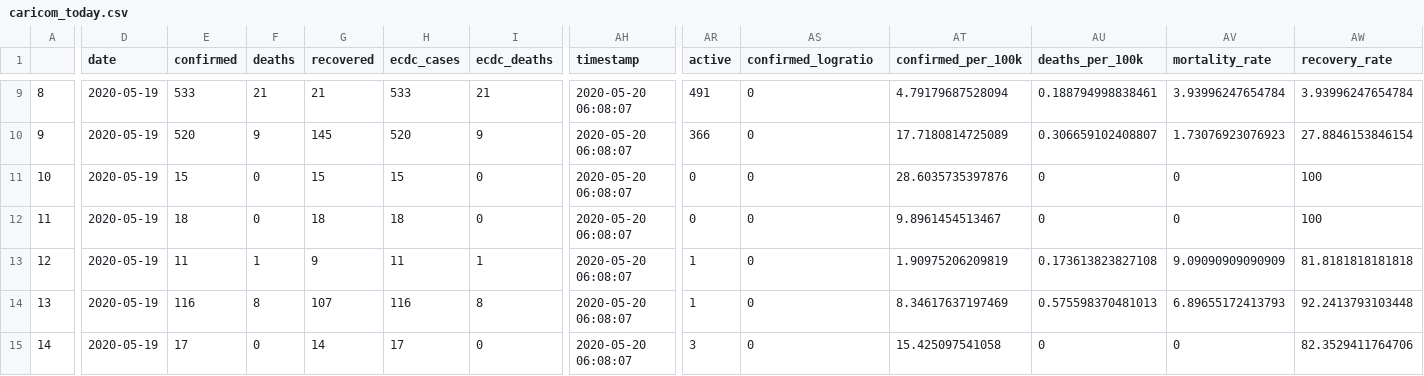
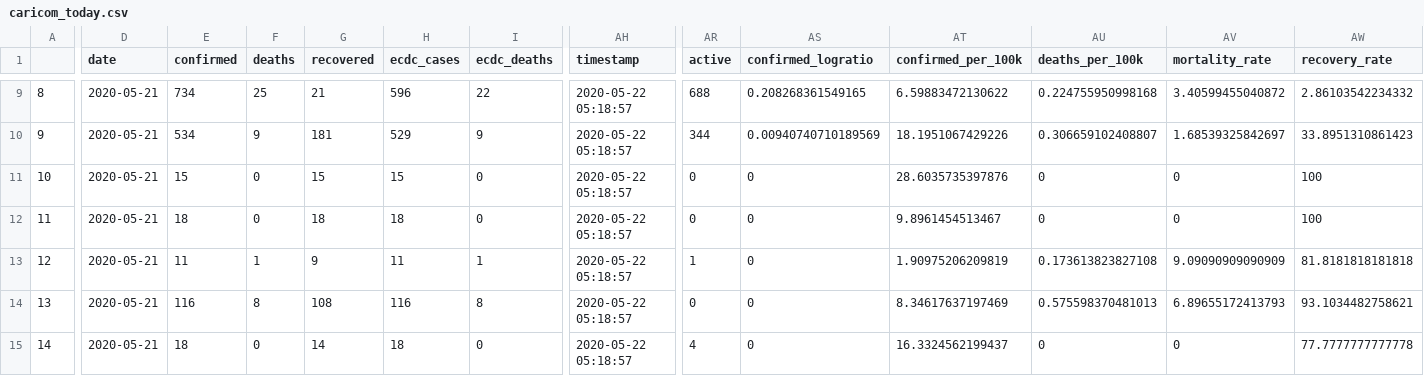
Before and after one commit to yohance-nicholas/CARICOM-COVID19-Dashboard, a CSV file: caricom_today.csv, drawn as a sheet; only a part is shown, gaps mark what is left out; the diff covers the shown part only; the diff names each change by its address in the sheet, - before the commit and + after, or states it on an @@ line.

```diff
--- a/caricom_today.csv
+++ b/caricom_today.csv
-D9:D15 (date): 2020-05-19
+D9:D15 (date): 2020-05-21
-E9 (confirmed): 533
+E9 (confirmed): 734
-F9 (deaths): 21
+F9 (deaths): 25
-H9 (ecdc_cases): 533
+H9 (ecdc_cases): 596
-I9 (ecdc_deaths): 21
+I9 (ecdc_deaths): 22
-AH9:AH15 (timestamp): 2020-05-20 06:08:07
+AH9:AH15 (timestamp): 2020-05-22 05:18:57
-AR9 (active): 491
+AR9 (active): 688
-AS9 (confirmed_logratio): 0
+AS9 (confirmed_logratio): 0.208268361549165
-AT9 (confirmed_per_100k): 4.79179687528094
+AT9 (confirmed_per_100k): 6.59883472130622
-AU9 (deaths_per_100k): 0.188794998838461
+AU9 (deaths_per_100k): 0.224755950998168
-AV9 (mortality_rate): 3.93996247654784
+AV9 (mortality_rate): 3.40599455040872
-AW9 (recovery_rate): 3.93996247654784
+AW9 (recovery_rate): 2.86103542234332
-E10 (confirmed): 520
+E10 (confirmed): 534
-G10 (recovered): 145
+G10 (recovered): 181
-H10 (ecdc_cases): 520
+H10 (ecdc_cases): 529
-AR10 (active): 366
+AR10 (active): 344
-AS10 (confirmed_logratio): 0
+AS10 (confirmed_logratio): 0.00940740710189569
-AT10 (confirmed_per_100k): 17.7180814725089
+AT10 (confirmed_per_100k): 18.1951067429226
-AV10 (mortality_rate): 1.73076923076923
+AV10 (mortality_rate): 1.68539325842697
-AW10 (recovery_rate): 27.8846153846154
+AW10 (recovery_rate): 33.8951310861423
-G14 (recovered): 107
+G14 (recovered): 108
-AR14 (active): 1
+AR14 (active): 0
-AW14 (recovery_rate): 92.2413793103448
+AW14 (recovery_rate): 93.1034482758621
-E15 (confirmed): 17
+E15 (confirmed): 18
-H15 (ecdc_cases): 17
+H15 (ecdc_cases): 18
-AR15 (active): 3
+AR15 (active): 4
-AT15 (confirmed_per_100k): 15.425097541058
+AT15 (confirmed_per_100k): 16.3324562199437
-AW15 (recovery_rate): 82.3529411764706
+AW15 (recovery_rate): 77.7777777777778
```
Also changed, not shown: 36 edited cells elsewhere in this file, caricom_covid_regression_data.csv, 9 other files.
